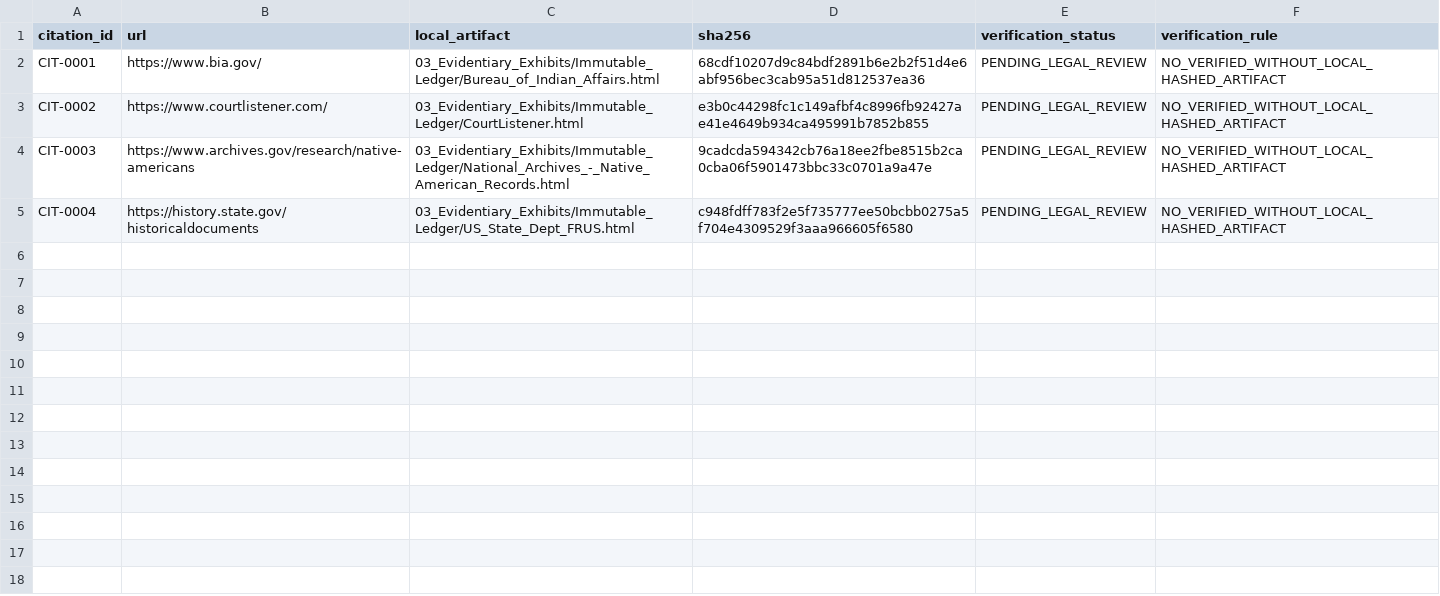
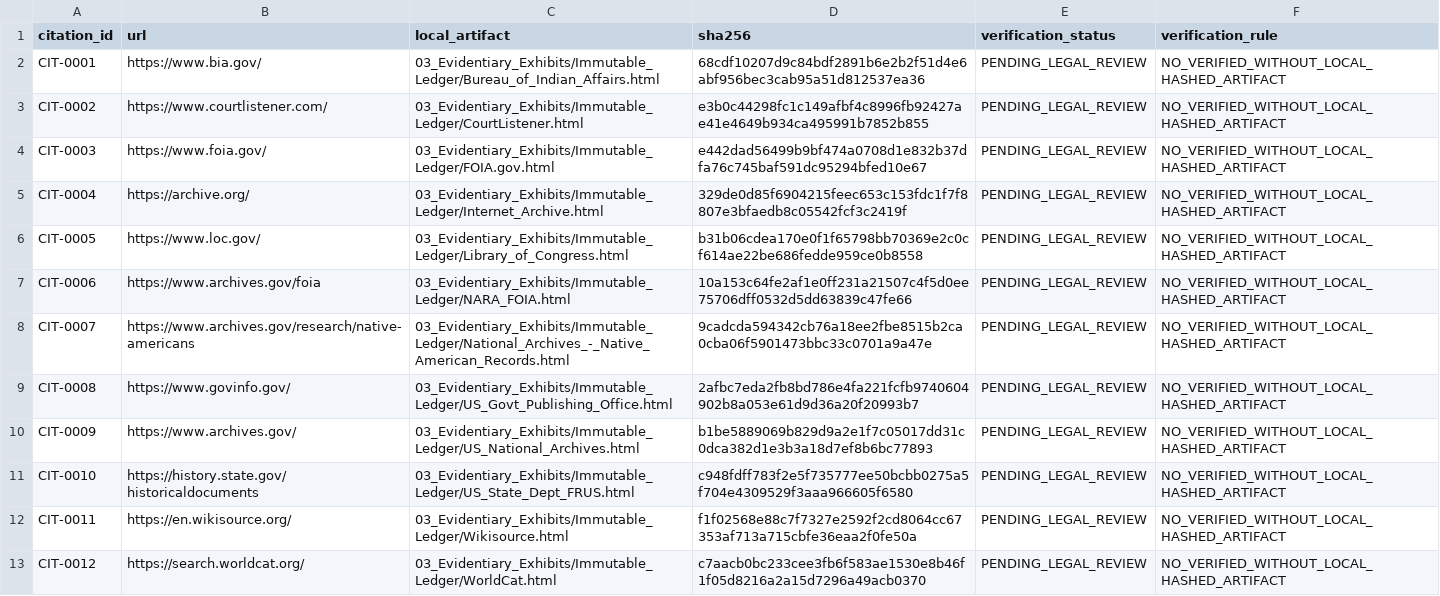
Before and after one commit to GlobalRestitutionAlliance/turtle-island-us-mn-minnesota-chippewa-tribe-minnesota-fond--master-litigation, a CSV file: 03_Evidentiary_Exhibits/CITATION_INDEX.csv, drawn as a sheet.

Commit message:
Batch 2b: harvest expanded sources, citations, manifests

```diff
--- a/03_Evidentiary_Exhibits/CITATION_INDEX.csv
+++ b/03_Evidentiary_Exhibits/CITATION_INDEX.csv
@@ -3,3 +3,11 @@ CIT-0001,https://www.bia.gov/,03_Evidentiary_Exhibits/Immutable_Ledger/Bureau_of
 CIT-0002,https://www.courtlistener.com/,03_Evidentiary_Exhibits/Immutable_Ledger/CourtListener.html,e3b0c44298fc1c149afbf4c8996fb92427ae41e4649b934ca495991b7852b855,PENDING_LEGAL_REVIEW,NO_VERIFIED_WITHOUT_LOCAL_HASHED_ARTIFACT
-CIT-0003,https://www.archives.gov/research/native-americans,03_Evidentiary_Exhibits/Immutable_Ledger/National_Archives_-_Native_American_Records.html,9cadcda594342cb76a18ee2fbe8515b2ca0cba06f5901473bbc33c0701a9a47e,PENDING_LEGAL_REVIEW,NO_VERIFIED_WITHOUT_LOCAL_HASHED_ARTIFACT
-CIT-0004,https://history.state.gov/historicaldocuments,03_Evidentiary_Exhibits/Immutable_Ledger/US_State_Dept_FRUS.html,c948fdff783f2e5f735777ee50bcbb0275a5f704e4309529f3aaa966605f6580,PENDING_LEGAL_REVIEW,NO_VERIFIED_WITHOUT_LOCAL_HASHED_ARTIFACT
+CIT-0003,https://www.foia.gov/,03_Evidentiary_Exhibits/Immutable_Ledger/FOIA.gov.html,e442dad56499b9bf474a0708d1e832b37dfa76c745baf591dc95294bfed10e67,PENDING_LEGAL_REVIEW,NO_VERIFIED_WITHOUT_LOCAL_HASHED_ARTIFACT
+CIT-0004,https://archive.org/,03_Evidentiary_Exhibits/Immutable_Ledger/Internet_Archive.html,329de0d85f6904215feec653c153fdc1f7f8807e3bfaedb8c05542fcf3c2419f,PENDING_LEGAL_REVIEW,NO_VERIFIED_WITHOUT_LOCAL_HASHED_ARTIFACT
+CIT-0005,https://www.loc.gov/,03_Evidentiary_Exhibits/Immutable_Ledger/Library_of_Congress.html,b31b06cdea170e0f1f65798bb70369e2c0cf614ae22be686fedde959ce0b8558,PENDING_LEGAL_REVIEW,NO_VERIFIED_WITHOUT_LOCAL_HASHED_ARTIFACT
+CIT-0006,https://www.archives.gov/foia,03_Evidentiary_Exhibits/Immutable_Ledger/NARA_FOIA.html,10a153c64fe2af1e0ff231a21507c4f5d0ee75706dff0532d5dd63839c47fe66,PENDING_LEGAL_REVIEW,NO_VERIFIED_WITHOUT_LOCAL_HASHED_ARTIFACT
+CIT-0007,https://www.archives.gov/research/native-americans,03_Evidentiary_Exhibits/Immutable_Ledger/National_Archives_-_Native_American_Records.html,9cadcda594342cb76a18ee2fbe8515b2ca0cba06f5901473bbc33c0701a9a47e,PENDING_LEGAL_REVIEW,NO_VERIFIED_WITHOUT_LOCAL_HASHED_ARTIFACT
+CIT-0008,https://www.govinfo.gov/,03_Evidentiary_Exhibits/Immutable_Ledger/US_Govt_Publishing_Office.html,2afbc7eda2fb8bd786e4fa221fcfb9740604902b8a053e61d9d36a20f20993b7,PENDING_LEGAL_REVIEW,NO_VERIFIED_WITHOUT_LOCAL_HASHED_ARTIFACT
+CIT-0009,https://www.archives.gov/,03_Evidentiary_Exhibits/Immutable_Ledger/US_National_Archives.html,b1be5889069b829d9a2e1f7c05017dd31c0dca382d1e3b3a18d7ef8b6bc77893,PENDING_LEGAL_REVIEW,NO_VERIFIED_WITHOUT_LOCAL_HASHED_ARTIFACT
+CIT-0010,https://history.state.gov/historicaldocuments,03_Evidentiary_Exhibits/Immutable_Ledger/US_State_Dept_FRUS.html,c948fdff783f2e5f735777ee50bcbb0275a5f704e4309529f3aaa966605f6580,PENDING_LEGAL_REVIEW,NO_VERIFIED_WITHOUT_LOCAL_HASHED_ARTIFACT
+CIT-0011,https://en.wikisource.org/,03_Evidentiary_Exhibits/Immutable_Ledger/Wikisource.html,f1f02568e88c7f7327e2592f2cd8064cc67353af713a715cbfe36eaa2f0fe50a,PENDING_LEGAL_REVIEW,NO_VERIFIED_WITHOUT_LOCAL_HASHED_ARTIFACT
+CIT-0012,https://search.worldcat.org/,03_Evidentiary_Exhibits/Immutable_Ledger/WorldCat.html,c7aacb0bc233cee3fb6f583ae1530e8b46f1f05d8216a2a15d7296a49acb0370,PENDING_LEGAL_REVIEW,NO_VERIFIED_WITHOUT_LOCAL_HASHED_ARTIFACT
```
Also changed, not shown: 32 other files.
